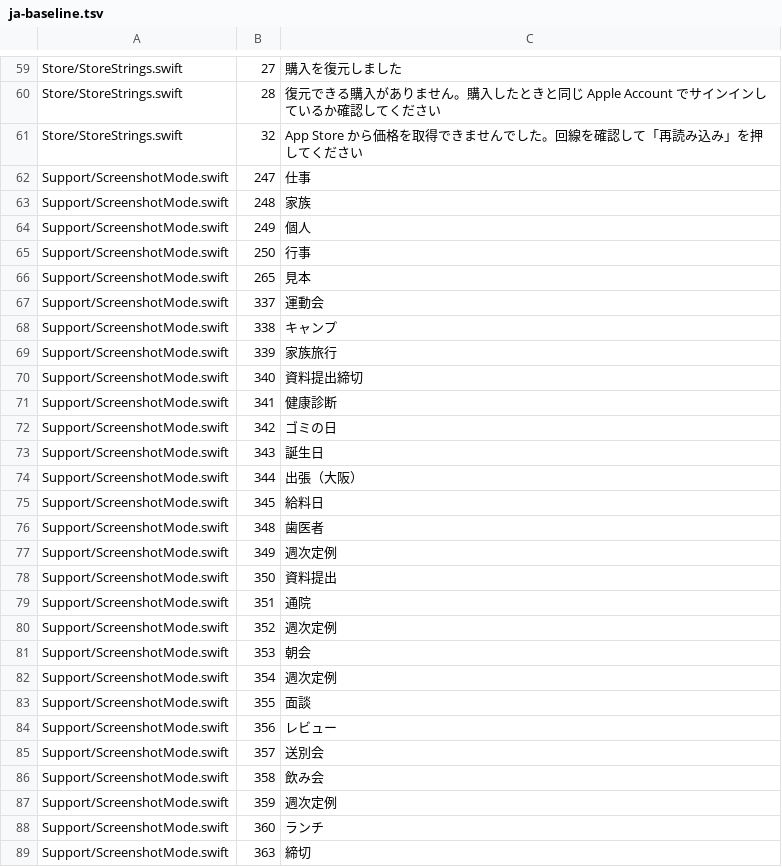
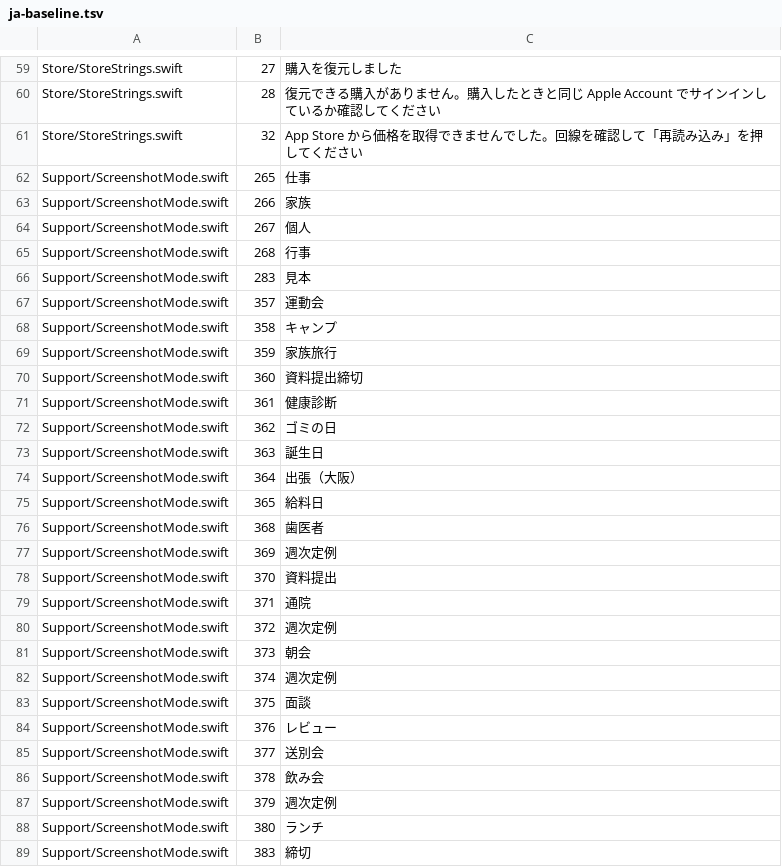
Before and after one commit to syfan0-star/tegaki-calendar-ios, a TSV file: tools/l10n/ja-baseline.tsv, drawn as a sheet; only a part is shown, gaps mark what is left out; the diff covers the shown part only.

```diff
--- a/tools/l10n/ja-baseline.tsv
+++ b/tools/l10n/ja-baseline.tsv
@@ -61,29 +61,29 @@ Store/StoreStrings.swift	28	復元できる購入がありません。購入し
 Store/StoreStrings.swift	32	App Store から価格を取得できませんでした。回線を確認して「再読み込み」を押してください
-Support/ScreenshotMode.swift	247	仕事
-Support/ScreenshotMode.swift	248	家族
-Support/ScreenshotMode.swift	249	個人
-Support/ScreenshotMode.swift	250	行事
-Support/ScreenshotMode.swift	265	見本
-Support/ScreenshotMode.swift	337	運動会
-Support/ScreenshotMode.swift	338	キャンプ
-Support/ScreenshotMode.swift	339	家族旅行
-Support/ScreenshotMode.swift	340	資料提出締切
-Support/ScreenshotMode.swift	341	健康診断
-Support/ScreenshotMode.swift	342	ゴミの日
-Support/ScreenshotMode.swift	343	誕生日
-Support/ScreenshotMode.swift	344	出張（大阪）
-Support/ScreenshotMode.swift	345	給料日
-Support/ScreenshotMode.swift	348	歯医者
-Support/ScreenshotMode.swift	349	週次定例
-Support/ScreenshotMode.swift	350	資料提出
-Support/ScreenshotMode.swift	351	通院
-Support/ScreenshotMode.swift	352	週次定例
-Support/ScreenshotMode.swift	353	朝会
-Support/ScreenshotMode.swift	354	週次定例
-Support/ScreenshotMode.swift	355	面談
-Support/ScreenshotMode.swift	356	レビュー
-Support/ScreenshotMode.swift	357	送別会
-Support/ScreenshotMode.swift	358	飲み会
-Support/ScreenshotMode.swift	359	週次定例
-Support/ScreenshotMode.swift	360	ランチ
-Support/ScreenshotMode.swift	363	締切
+Support/ScreenshotMode.swift	265	仕事
+Support/ScreenshotMode.swift	266	家族
+Support/ScreenshotMode.swift	267	個人
+Support/ScreenshotMode.swift	268	行事
+Support/ScreenshotMode.swift	283	見本
+Support/ScreenshotMode.swift	357	運動会
+Support/ScreenshotMode.swift	358	キャンプ
+Support/ScreenshotMode.swift	359	家族旅行
+Support/ScreenshotMode.swift	360	資料提出締切
+Support/ScreenshotMode.swift	361	健康診断
+Support/ScreenshotMode.swift	362	ゴミの日
+Support/ScreenshotMode.swift	363	誕生日
+Support/ScreenshotMode.swift	364	出張（大阪）
+Support/ScreenshotMode.swift	365	給料日
+Support/ScreenshotMode.swift	368	歯医者
+Support/ScreenshotMode.swift	369	週次定例
+Support/ScreenshotMode.swift	370	資料提出
+Support/ScreenshotMode.swift	371	通院
+Support/ScreenshotMode.swift	372	週次定例
+Support/ScreenshotMode.swift	373	朝会
+Support/ScreenshotMode.swift	374	週次定例
+Support/ScreenshotMode.swift	375	面談
+Support/ScreenshotMode.swift	376	レビュー
+Support/ScreenshotMode.swift	377	送別会
+Support/ScreenshotMode.swift	378	飲み会
+Support/ScreenshotMode.swift	379	週次定例
+Support/ScreenshotMode.swift	380	ランチ
+Support/ScreenshotMode.swift	383	締切
```
Also changed, not shown: 1 added row and 46 edited cells elsewhere in this file, 6 other files.
